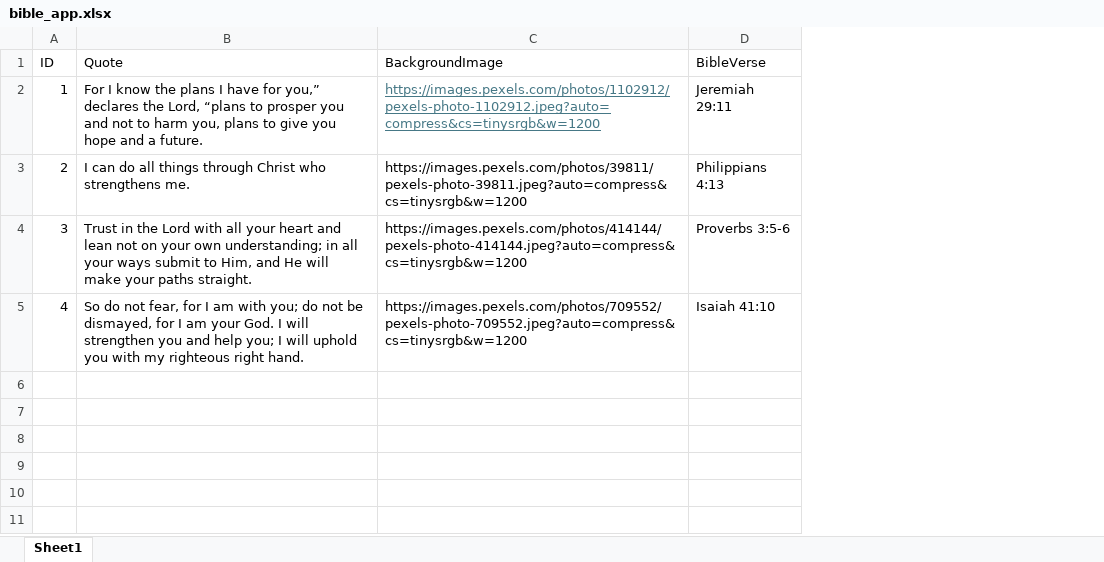
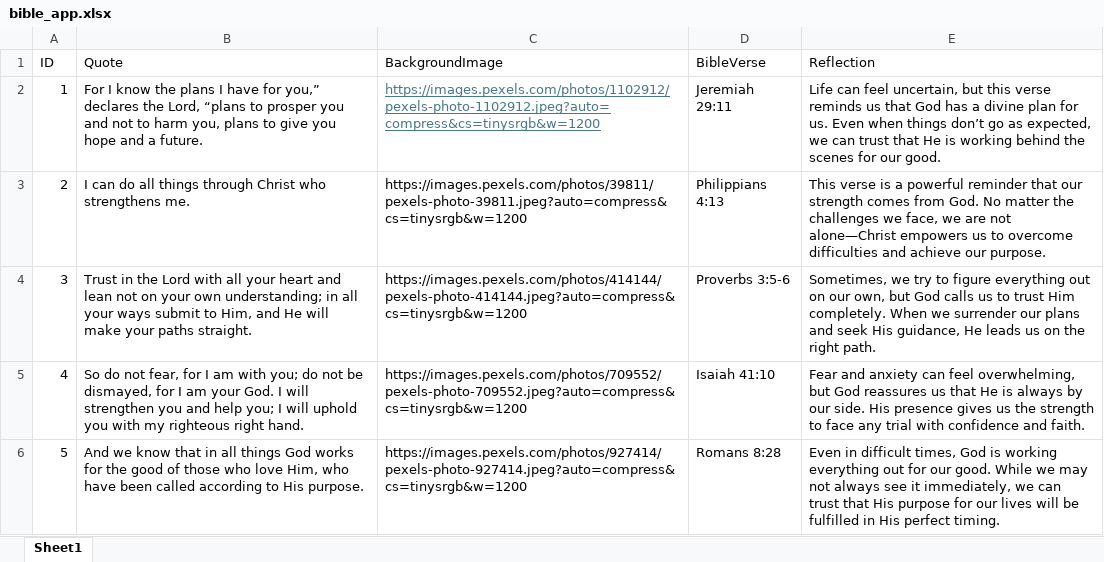
Before and after one commit to jeez-grammer/bible_app, an Excel workbook: data/bible_app.xlsx, sheet Sheet1, drawn as a sheet; values as stored, in another font and other column widths than the file's, no borders; the diff names each change by its address in the sheet, - before the commit and + after, or states it on an @@ line.

```diff
--- a/data/bible_app.xlsx (sheet Sheet1)
+++ b/data/bible_app.xlsx (sheet Sheet1)
+column E (Reflection), rows 2-5: Life can feel uncertain, but this verse reminds us that God has a divine plan for us. Even when things don’t go as expected, we can trust that He is working behind the scenes for our good. | This verse is a powerful reminder that our strength comes from God. No matter the challenges we face, we are not alone—Christ empowers us to overcome difficulties and achieve our purpose. | Sometimes, we try to figure everything out on our own, but God calls us to trust Him completely. When we surrender our plans and seek His guidance, He leads us on the right path. | Fear and anxiety can feel overwhelming, but God reassures us that He is always by our side. His presence gives us the strength to face any trial with confidence and faith.
+row 6: 5 | And we know that in all things God works for the good of those who love Him, who have been called according to His purpose. | https://images.pexels.com/photos/927414/pexels-photo-927414.jpeg?auto=compress&cs=tinysrgb&w=1200 | Romans 8:28 | Even in difficult times, God is working everything out for our good. While we may not always see it immediately, we can trust that His purpose for our lives will be fulfilled in His perfect timing.
```
Also changed, not shown: 2 other files.
